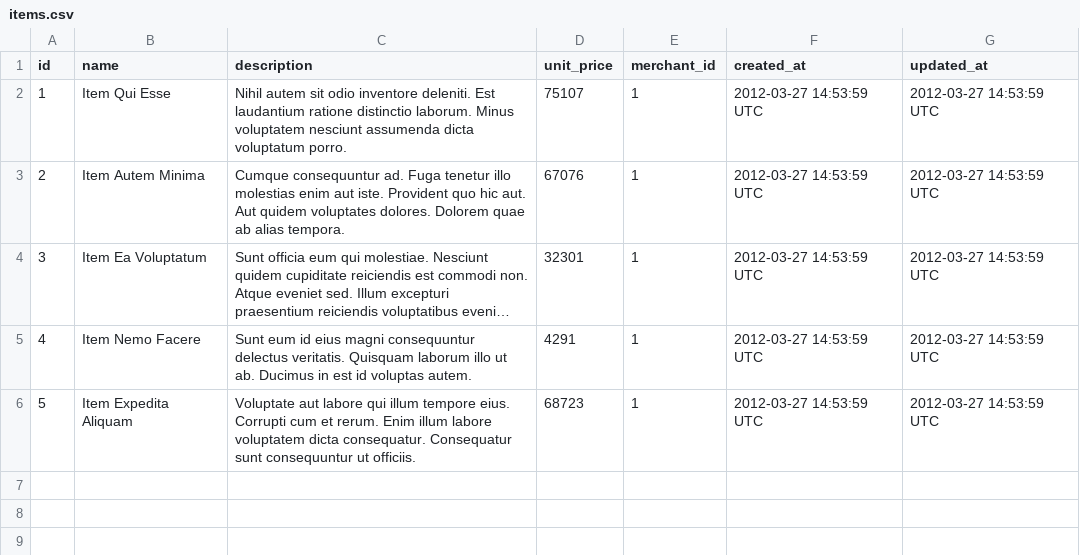
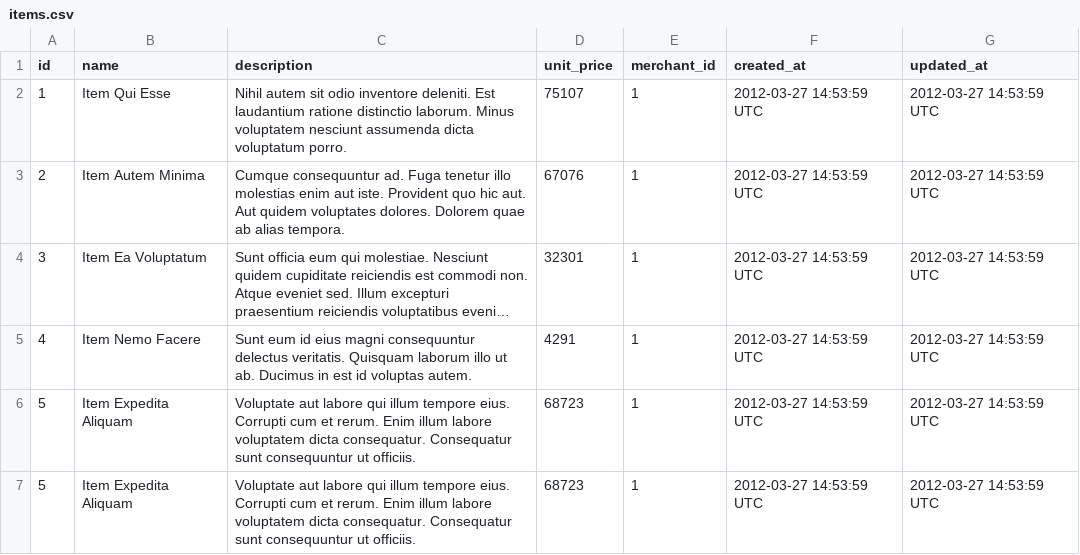
Before and after one commit to JonahMoses/sales_engine, a CSV file: data/items.csv, drawn as a sheet; long unchanged cells end in ….

```diff
--- a/data/items.csv
+++ b/data/items.csv
@@ -6 +6,2 @@ id,name,description,unit_price,merchant_id,created_at,updated_at
 5,Item Expedita Aliquam,Voluptate aut labore qui illum tempore eius. Corrupti cum et rerum. Enim illum labore voluptatem dicta consequatur. Consequatur sunt consequuntur ut officiis.,68723,1,2012-03-27 14:53:59 UTC,2012-03-27 14:53:59 UTC
+5,Item Expedita Aliquam,Voluptate aut labore qui illum tempore eius. Corrupti cum et rerum. Enim illum labore voluptatem dicta consequatur. Consequatur sunt consequuntur ut officiis.,68723,1,2012-03-27 14:53:59 UTC,2012-03-27 14:53:59 UTC
```
Also changed, not shown: data/invoices.csv, 44 other files.
